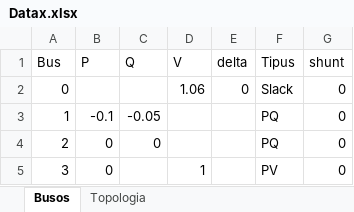
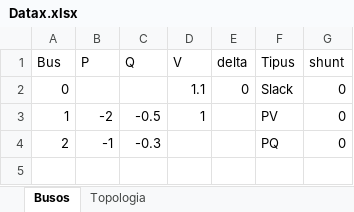
Before and after one commit to u1946589/Holomorphic-Embedding-Josep, an Excel workbook: Datax.xlsx, sheet Busos, drawn as a sheet; values as stored, in another font and other column widths than the file's, no borders; the diff names each change by its address in the sheet, - before the commit and + after, or states it on an @@ line.

```diff
--- a/Datax.xlsx (sheet Busos)
+++ b/Datax.xlsx (sheet Busos)
-D2 (V): 1.06
+D2 (V): 1.1
-B3 (P): -0.1
+B3 (P): -2
-C3 (Q): -0.05
+C3 (Q): -0.5
-D3 (V): (empty)
+D3 (V): 1
-F3 (Tipus): PQ
+F3 (Tipus): PV
-B4 (P): 0
+B4 (P): -1
-C4 (Q): 0
+C4 (Q): -0.3
-row 5: 3 | 0 |  | 1 |  | PV | 0
```
Also changed, not shown: sheet Topologia, 1 other file.
